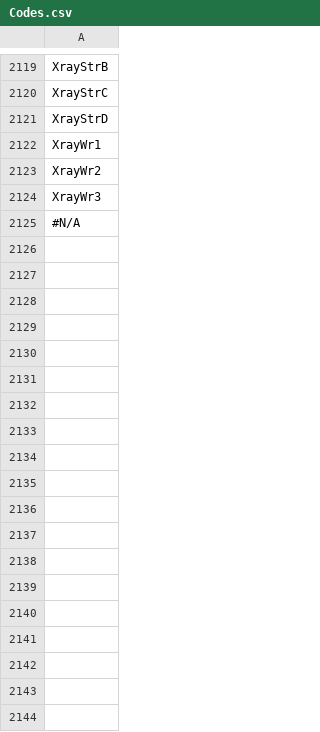
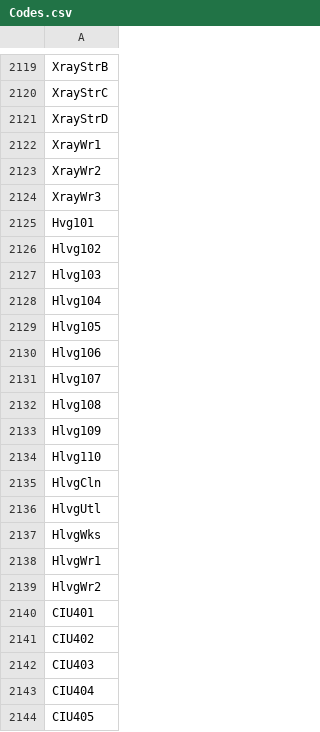
Before and after one commit to abhinavjci/Nurse-Console-System, a CSV file: Codes.csv, drawn as a sheet; only a part is shown, gaps mark what is left out; the diff covers the shown part only.

Commit message:
Added more to list

```diff
--- a/Codes.csv
+++ b/Codes.csv
@@ -2124,2 +2124,21 @@ XrayWr2
 XrayWr3
-#N/A
+Hvg101
+Hlvg102
+Hlvg103
+Hlvg104
+Hlvg105
+Hlvg106
+Hlvg107
+Hlvg108
+Hlvg109
+Hlvg110
+HlvgCln
+HlvgUtl
+HlvgWks
+HlvgWr1
+HlvgWr2
+CIU401
+CIU402
+CIU403
+CIU404
+CIU405
```
Also changed, not shown: 16 added rows elsewhere in this file, 1 other file.
